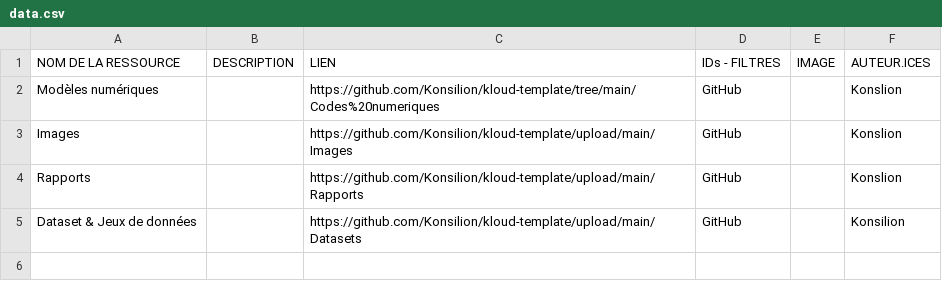
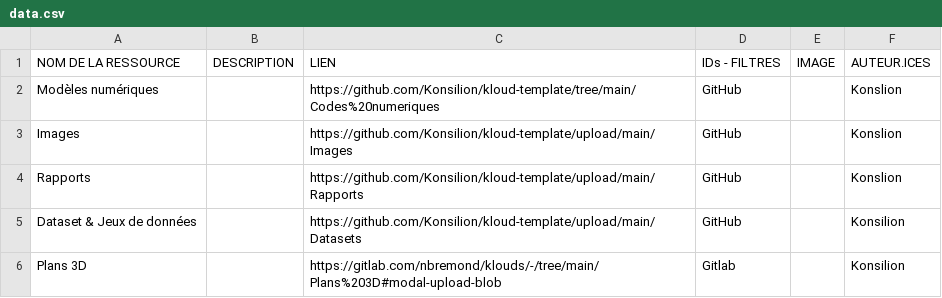
Before and after one commit to Konsilion/katalog-template, a CSV file: docs/etc/stockages/data.csv, drawn as a sheet.

Commit message:
Update data.csv

```diff
--- a/docs/etc/stockages/data.csv
+++ b/docs/etc/stockages/data.csv
@@ -5 +5,2 @@ Rapports;;https://github.com/Konsilion/kloud-template/upload/main/Rapports;GitHu
 Dataset & Jeux de données;;https://github.com/Konsilion/kloud-template/upload/main/Datasets;GitHub;;Konsilion
+Plans 3D;;https://gitlab.com/nbremond/klouds/-/tree/main/Plans%203D#modal-upload-blob;Gitlab;;Konsilion
```
